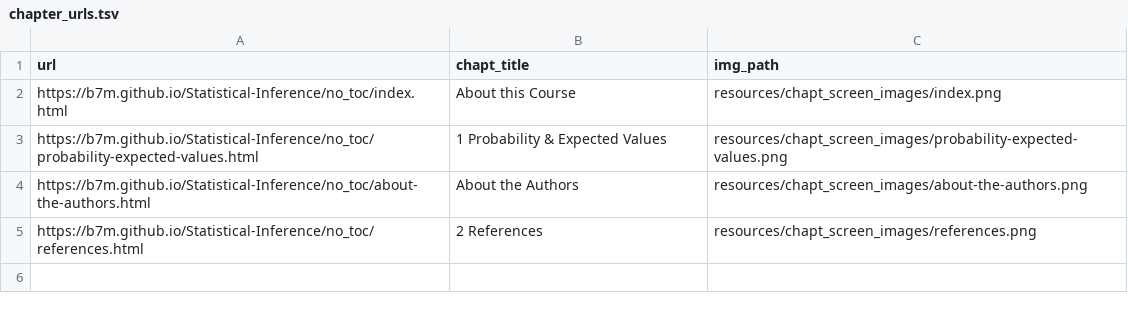
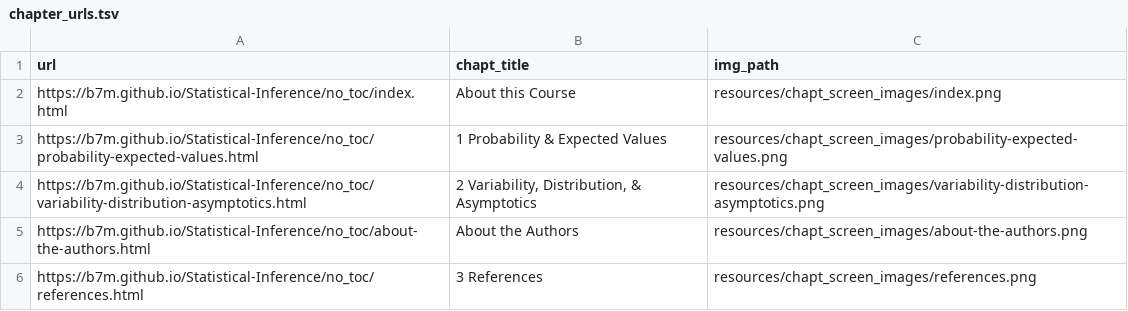
Before and after one commit to B7M/Statistical-Inference, a TSV file: resources/chapt_screen_images/chapter_urls.tsv, drawn as a sheet.

```diff
--- a/resources/chapt_screen_images/chapter_urls.tsv
+++ b/resources/chapt_screen_images/chapter_urls.tsv
@@ -3,3 +3,4 @@ https://b7m.github.io/Statistical-Inference/no_toc/index.html	About this Course
 https://b7m.github.io/Statistical-Inference/no_toc/probability-expected-values.html	1 Probability & Expected Values	resources/chapt_screen_images/probability-expected-values.png
+https://b7m.github.io/Statistical-Inference/no_toc/variability-distribution-asymptotics.html	2 Variability, Distribution, & Asymptotics	resources/chapt_screen_images/variability-distribution-asymptotics.png
 https://b7m.github.io/Statistical-Inference/no_toc/about-the-authors.html	About the Authors	resources/chapt_screen_images/about-the-authors.png
-https://b7m.github.io/Statistical-Inference/no_toc/references.html	2 References	resources/chapt_screen_images/references.png
+https://b7m.github.io/Statistical-Inference/no_toc/references.html	3 References	resources/chapt_screen_images/references.png
```
Also changed, not shown: 6 other files.
